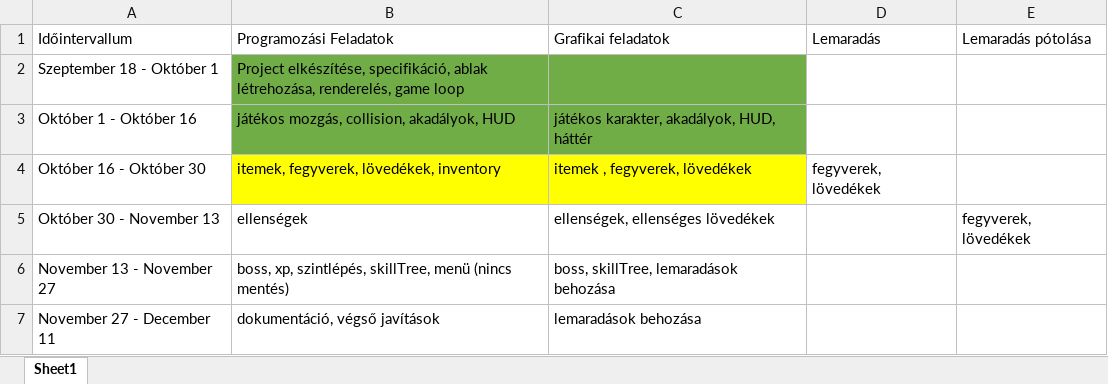
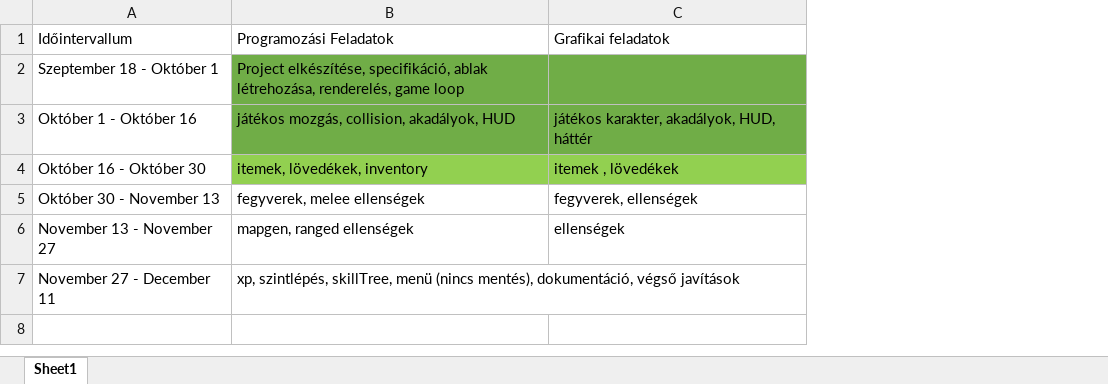
Before and after one commit to pszdpuszto/OnLab1, an Excel workbook: tasks.xlsx, sheet Sheet1, drawn as a sheet; values as stored, in another font and other column widths than the file's, no borders; the diff names each change by its address in the sheet, - before the commit and + after, or states it on an @@ line.

```diff
--- a/tasks.xlsx (sheet Sheet1)
+++ b/tasks.xlsx (sheet Sheet1)
-column D, rows 1-4: Lemaradás |  |  | fegyverek, lövedékek
-column E, rows 1-5: Lemaradás pótolása |  |  |  | fegyverek, lövedékek
-B4: itemek, fegyverek, lövedékek, inventory
+B4: itemek, lövedékek, inventory
-B4:C4 fill: #FFFF00
+B4:C4 fill: #92D050
-C4: itemek , fegyverek, lövedékek
+C4: itemek , lövedékek
-B5: ellenségek
+B5: fegyverek, melee ellenségek
-C5: ellenségek, ellenséges lövedékek
+C5: fegyverek, ellenségek
-B6: boss, xp, szintlépés, skillTree, menü (nincs mentés)
+B6: mapgen, ranged ellenségek
-C6: boss, skillTree, lemaradások behozása
+C6: ellenségek
-B7: dokumentáció, végső…
+B7: xp, szintlépés, skillTree, menü (nincs mentés), dokumentáció, végső…
-C7: lemaradások behozása
+C7: (empty)
```
Also changed, not shown: 30 other files.
